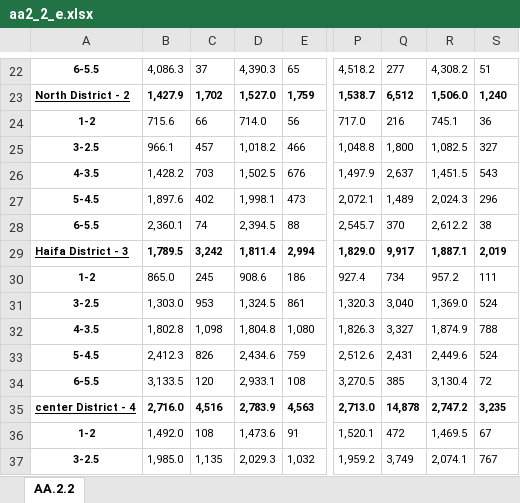
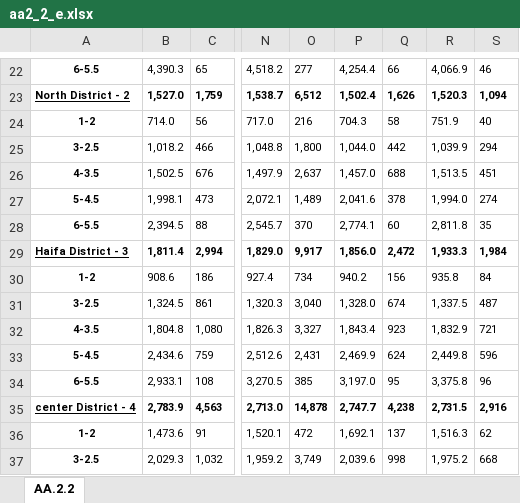
Before and after one commit to roibz1985/madad-nadlan, an Excel workbook: data/aa2_2_e.xlsx, sheet AA.2.2, drawn as a sheet; only a part is shown, gaps mark what is left out; values as stored, in another font and other column widths than the file's, no borders; removed rows and columns are numbered as before the commit, all else as after; the diff covers the shown part only; the diff names each change by its address in the sheet, - before the commit and + after, or states it on an @@ line.

```diff
--- a/data/aa2_2_e.xlsx (sheet AA.2.2)
+++ b/data/aa2_2_e.xlsx (sheet AA.2.2)
-column B, rows 22-37: 4,086.3 | 1,427.9 | 715.6 | 966.1 | 1,428.2 | 1,897.6 | 2,360.1 | 1,789.5 | 865.0 | 1,303.0 | 1,802.8 | 2,412.3 | 3,133.5 | 2,716.0 | 1,492.0 | 1,985.0
-column C, rows 22-37: 37 | 1,702 | 66 | 457 | 703 | 402 | 74 | 3,242 | 245 | 953 | 1,098 | 826 | 120 | 4,516 | 108 | 1,135
+column P, rows 22-37: 4,254.4 | 1,502.4 | 704.3 | 1,044.0 | 1,457.0 | 2,041.6 | 2,774.1 | 1,856.0 | 940.2 | 1,328.0 | 1,843.4 | 2,469.9 | 3,197.0 | 2,747.7 | 1,692.1 | 2,039.6
+column Q, rows 22-37: 66 | 1,626 | 58 | 442 | 688 | 378 | 60 | 2,472 | 156 | 674 | 923 | 624 | 95 | 4,238 | 137 | 998
-R22: 4,308.2
+R22: 4,066.9
-S22: 51
+S22: 46
-R23: 1,506.0
+R23: 1,520.3
-S23: 1,240
+S23: 1,094
-R24: 745.1
+R24: 751.9
-S24: 36
+S24: 40
-R25: 1,082.5
+R25: 1,039.9
-S25: 327
+S25: 294
-R26: 1,451.5
+R26: 1,513.5
-S26: 543
+S26: 451
-R27: 2,024.3
+R27: 1,994.0
-S27: 296
+S27: 274
-R28: 2,612.2
+R28: 2,811.8
-S28: 38
+S28: 35
-R29: 1,887.1
+R29: 1,933.3
-S29: 2,019
+S29: 1,984
-R30: 957.2
+R30: 935.8
-S30: 111
+S30: 84
-R31: 1,369.0
+R31: 1,337.5
-S31: 524
+S31: 487
-R32: 1,874.9
+R32: 1,832.9
-S32: 788
+S32: 721
-R33: 2,449.6
+R33: 2,449.8
-S33: 524
+S33: 596
-R34: 3,130.4
+R34: 3,375.8
-S34: 72
+S34: 96
-R35: 2,747.2
+R35: 2,731.5
-S35: 3,235
+S35: 2,916
-R36: 1,469.5
+R36: 1,516.3
-S36: 67
+S36: 62
-R37: 2,074.1
+R37: 1,975.2
-S37: 767
+S37: 668
```
Also changed, not shown: 1 added row, 1 removed row, 254 edited cells and cell formats elsewhere in this sheet, data/aa2_1_h.xlsx, data/aa2_2_h.xlsx, 12 other files.
